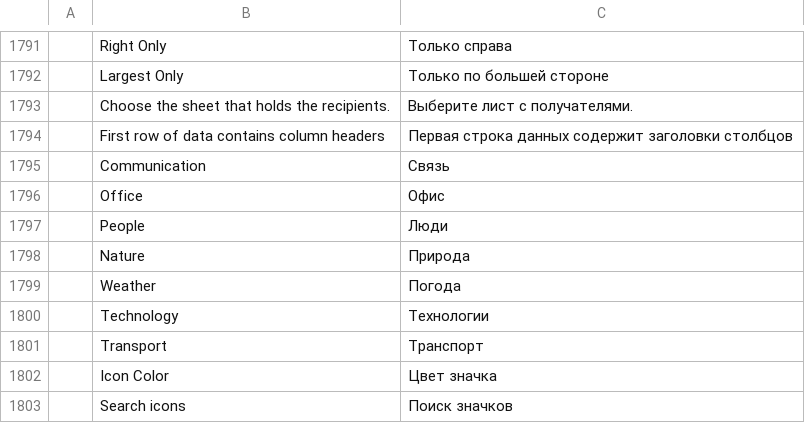
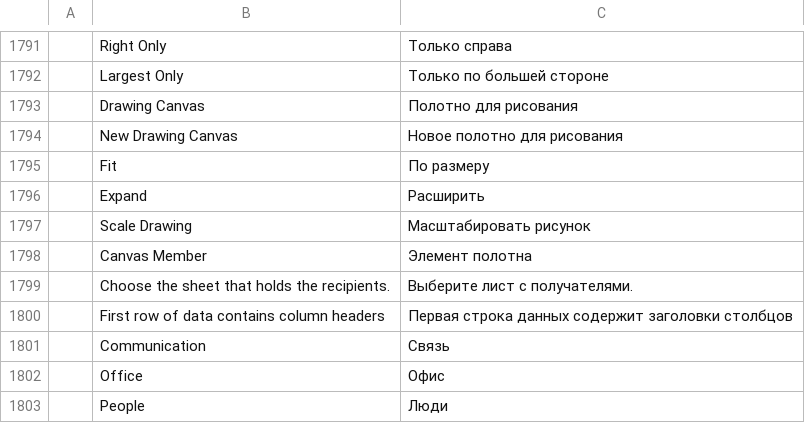
Before and after one commit to vyntaris/vdoc-old, a TSV file: crates/ui-egui/src/i18n/ru.tsv, drawn as a sheet; only a part is shown, gaps mark what is left out; the shorter side is filled out with more unchanged rows; the diff names each change by its address in the sheet, - before the commit and + after, or states it on an @@ line.

```diff
--- a/crates/ui-egui/src/i18n/ru.tsv
+++ b/crates/ui-egui/src/i18n/ru.tsv
+row 1793:  | Drawing Canvas | Полотно для рисования
+row 1794:  | New Drawing Canvas | Новое полотно для рисования
+row 1795:  | Fit | По размеру
+row 1796:  | Expand | Расширить
+row 1797:  | Scale Drawing | Масштабировать рисунок
+row 1798:  | Canvas Member | Элемент полотна
```
Also changed, not shown: crates/ui-egui/src/i18n/es.tsv, crates/ui-egui/src/i18n/et.tsv, 32 other files.
